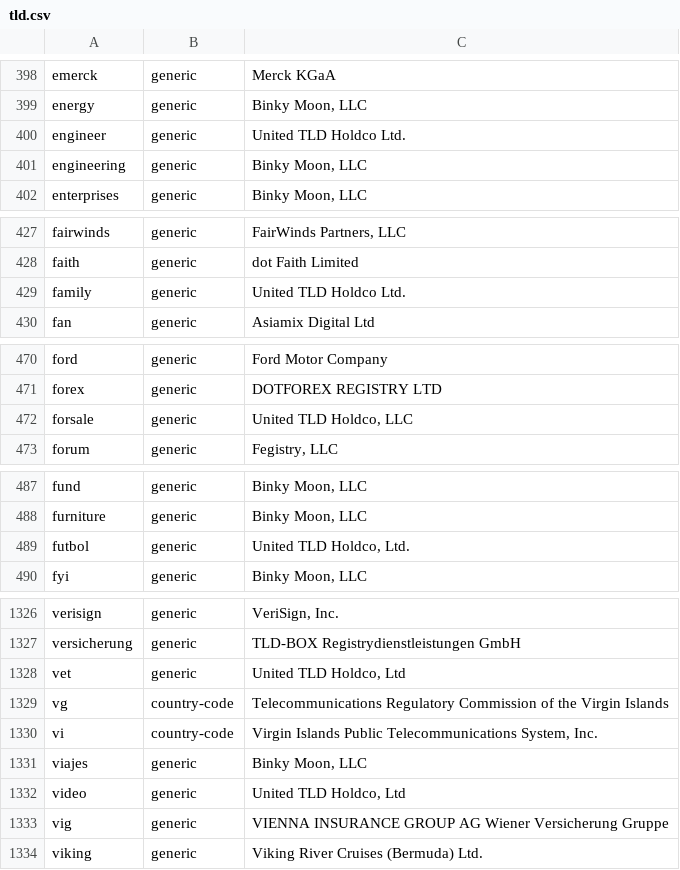
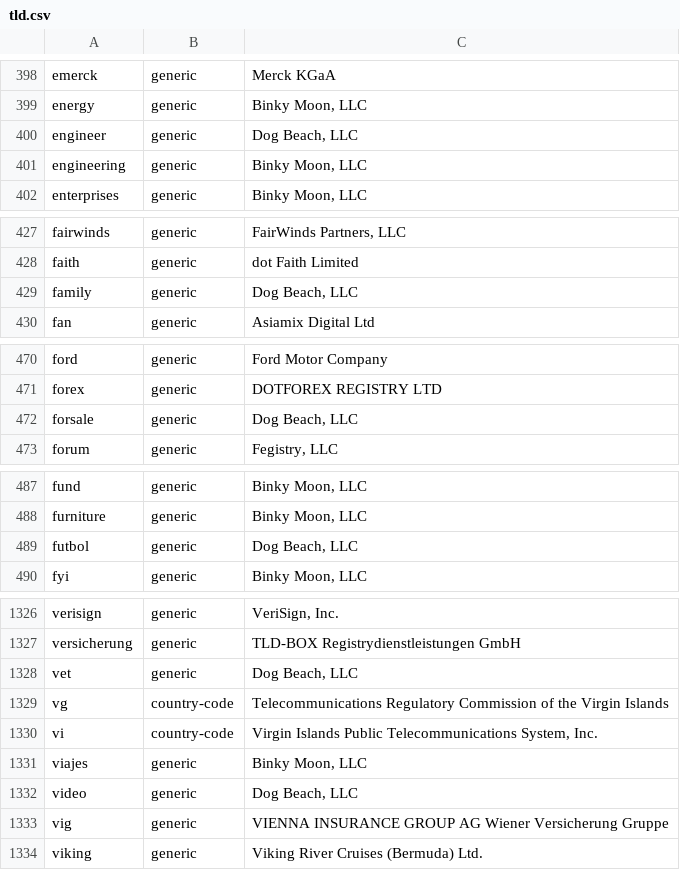
Before and after one commit to gh0stwizard/iana-tld-extractor, a CSV file: tld.csv, drawn as a sheet; only a part is shown, gaps mark what is left out; the diff covers the shown part only.

```diff
--- a/tld.csv
+++ b/tld.csv
@@ -399,3 +399,3 @@
 "energy","generic","Binky Moon, LLC"
-"engineer","generic","United TLD Holdco Ltd."
+"engineer","generic","Dog Beach, LLC"
 "engineering","generic","Binky Moon, LLC"
@@ -428,3 +428,3 @@
 "faith","generic","dot Faith Limited"
-"family","generic","United TLD Holdco Ltd."
+"family","generic","Dog Beach, LLC"
 "fan","generic","Asiamix Digital Ltd"
@@ -471,3 +471,3 @@
 "forex","generic","DOTFOREX REGISTRY LTD"
-"forsale","generic","United TLD Holdco, LLC"
+"forsale","generic","Dog Beach, LLC"
 "forum","generic","Fegistry, LLC"
@@ -488,3 +488,3 @@
 "furniture","generic","Binky Moon, LLC"
-"futbol","generic","United TLD Holdco, Ltd."
+"futbol","generic","Dog Beach, LLC"
 "fyi","generic","Binky Moon, LLC"
@@ -1327,3 +1327,3 @@
 "versicherung","generic","TLD-BOX Registrydienstleistungen GmbH"
-"vet","generic","United TLD Holdco, Ltd"
+"vet","generic","Dog Beach, LLC"
 "vg","country-code","Telecommunications Regulatory Commission of the Virgin Islands"
@@ -1331,3 +1331,3 @@
 "viajes","generic","Binky Moon, LLC"
-"video","generic","United TLD Holdco, Ltd"
+"video","generic","Dog Beach, LLC"
 "vig","generic","VIENNA INSURANCE GROUP AG Wiener Versicherung Gruppe"
```
Also changed, not shown: 25 edited cells elsewhere in this file, raw.csv.
